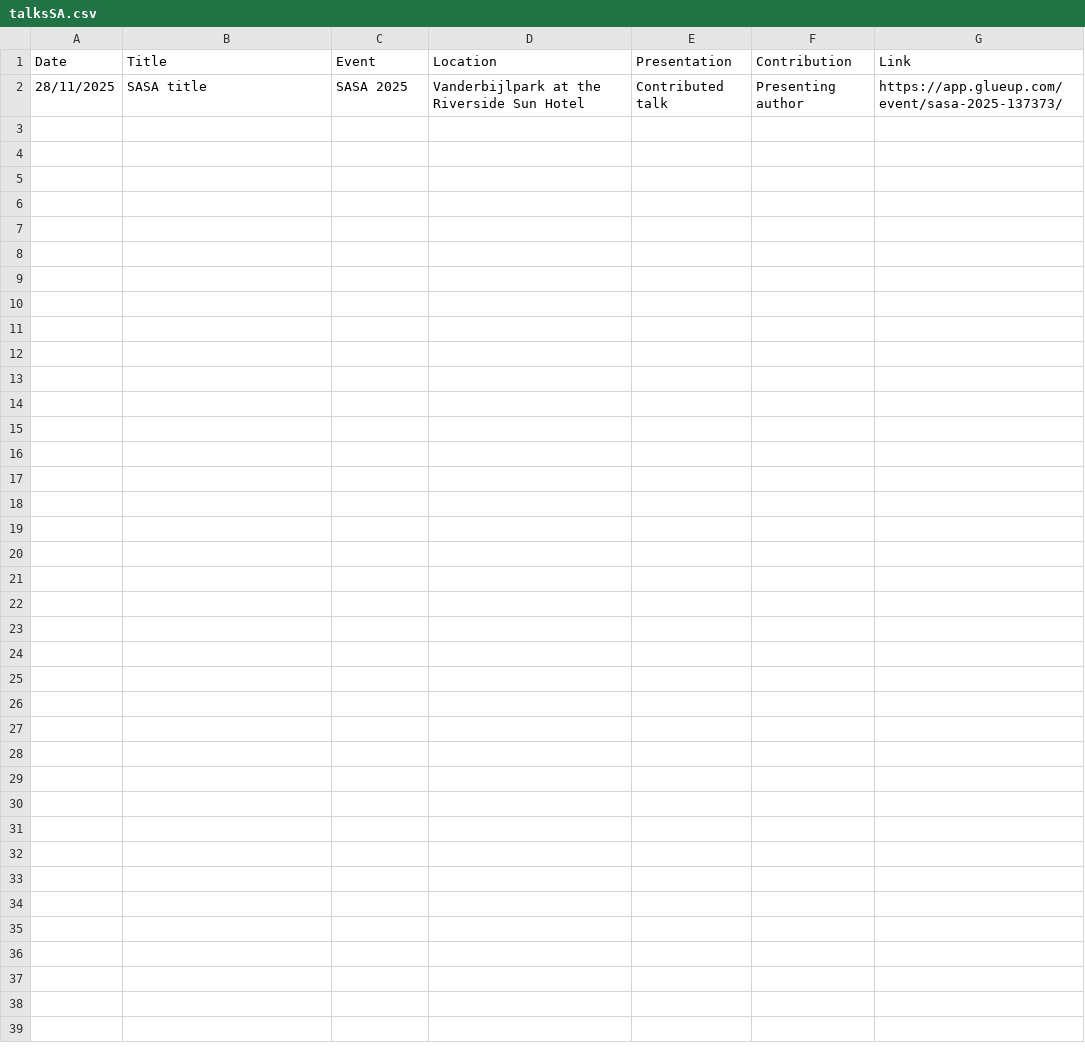
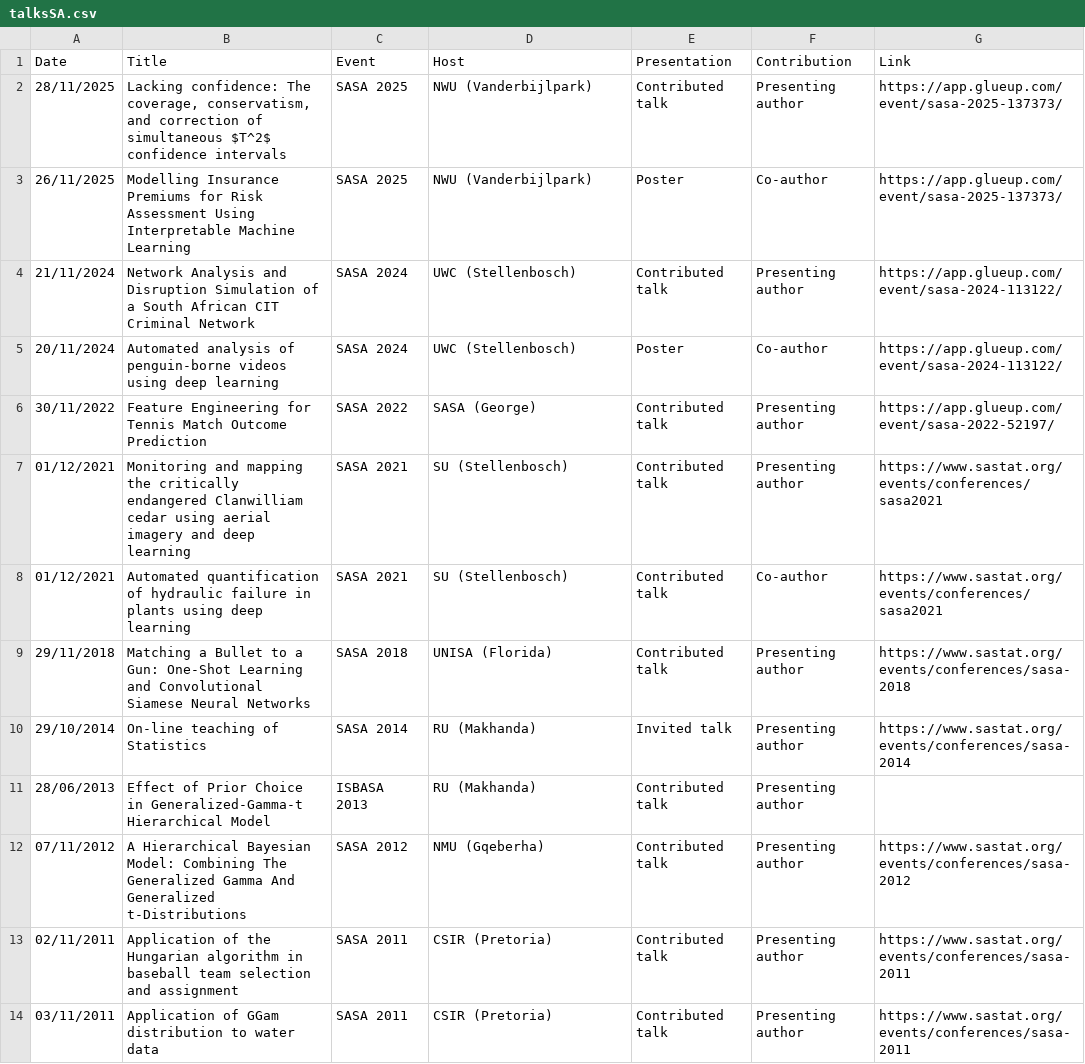
Before and after one commit to SSBritz/Personal_site, a CSV file: talksSA.csv, drawn as a sheet.

Commit message:
Update talksSA.csv

```diff
--- a/talksSA.csv
+++ b/talksSA.csv
@@ -1,2 +1,14 @@
-Date,Title,Event,Location,Presentation,Contribution,Link
-28/11/2025,SASA title,SASA 2025,Vanderbijlpark at the Riverside Sun Hotel,Contributed talk,Presenting author,https://app.glueup.com/event/sasa-2025-137373/
+Date,Title,Event,Host,Presentation,Contribution,Link
+28/11/2025,"Lacking confidence: The coverage, conservatism, and correction of simultaneous $T^2$ confidence intervals",SASA 2025,NWU (Vanderbijlpark),Contributed talk,Presenting author,https://app.glueup.com/event/sasa-2025-137373/
+26/11/2025,Modelling Insurance Premiums for Risk Assessment Using Interpretable Machine Learning,SASA 2025,NWU (Vanderbijlpark),Poster,Co-author,https://app.glueup.com/event/sasa-2025-137373/
+21/11/2024,Network Analysis and Disruption Simulation of a South African CIT Criminal Network,SASA 2024,UWC (Stellenbosch),Contributed talk,Presenting author,https://app.glueup.com/event/sasa-2024-113122/
+20/11/2024,Automated analysis of penguin-borne videos using deep learning,SASA 2024,UWC (Stellenbosch),Poster,Co-author,https://app.glueup.com/event/sasa-2024-113122/
+30/11/2022,Feature Engineering for Tennis Match Outcome Prediction,SASA 2022,SASA (George),Contributed talk,Presenting author,https://app.glueup.com/event/sasa-2022-52197/
+01/12/2021,Monitoring and mapping the critically endangered Clanwilliam cedar using aerial imagery and deep learning,SASA 2021,SU (Stellenbosch),Contributed talk,Presenting author,https://www.sastat.org/events/conferences/sasa2021
+01/12/2021,Automated quantification of hydraulic failure in plants using deep learning,SASA 2021,SU (Stellenbosch),Contributed talk,Co-author,https://www.sastat.org/events/conferences/sasa2021
+29/11/2018,Matching a Bullet to a Gun: One-Shot Learning and Convolutional Siamese Neural Networks,SASA 2018,UNISA (Florida),Contributed talk,Presenting author,https://www.sastat.org/events/conferences/sasa-2018
+29/10/2014,On-line teaching of Statistics,SASA 2014,RU (Makhanda),Invited talk,Presenting author,https://www.sastat.org/events/conferences/sasa-2014
+28/06/2013,Effect of Prior Choice in Generalized-Gamma-t Hierarchical Model,ISBASA 2013,RU (Makhanda),Contributed talk,Presenting author,
+07/11/2012,A Hierarchical Bayesian Model: Combining The Generalized Gamma And Generalized t-Distributions,SASA 2012,NMU (Gqeberha),Contributed talk,Presenting author,https://www.sastat.org/events/conferences/sasa-2012
+02/11/2011,Application of the Hungarian algorithm in baseball team selection and assignment,SASA 2011,CSIR (Pretoria),Contributed talk,Presenting author,https://www.sastat.org/events/conferences/sasa-2011
+03/11/2011,Application of GGam distribution to water data,SASA 2011,CSIR (Pretoria),Contributed talk,Presenting author,https://www.sastat.org/events/conferences/sasa-2011
```
